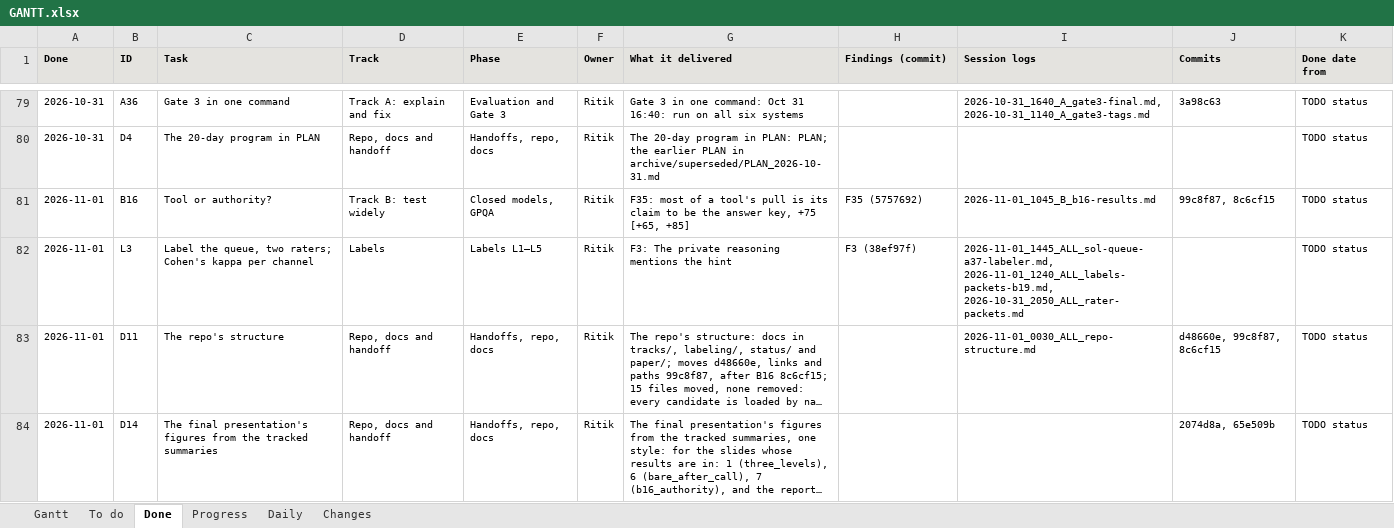
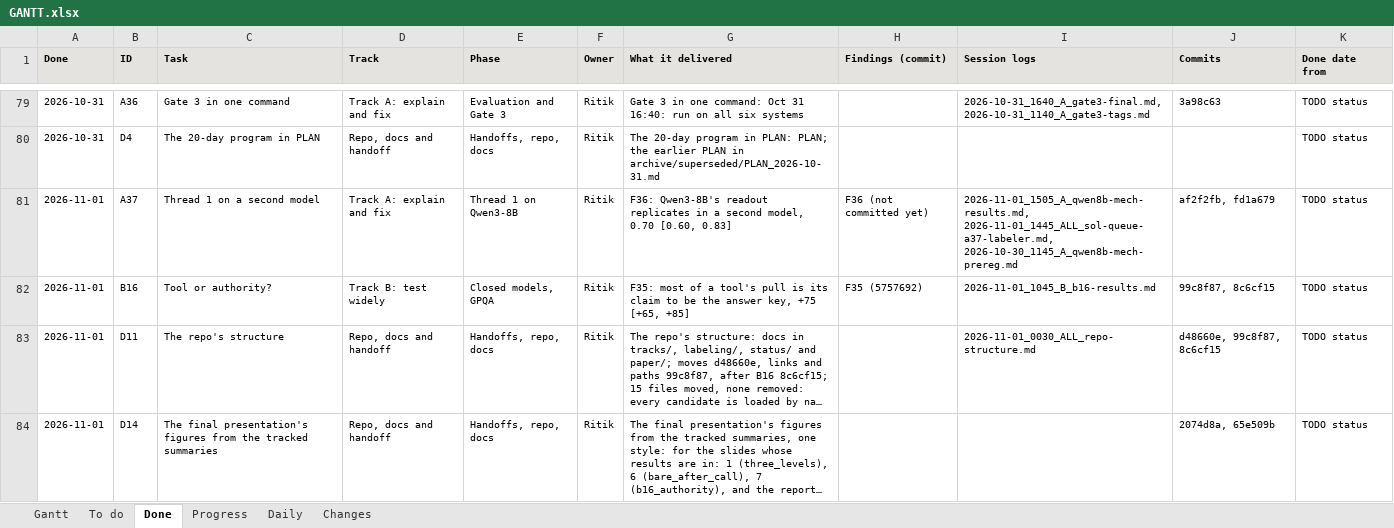
Before and after one commit to shrey-Bish/cse598-cot-faithfulness, an Excel workbook: docs/status/GANTT.xlsx, sheet Done, drawn as a sheet; only a part is shown, gaps mark what is left out; long unchanged cells end in …; values as stored, in another font and other column widths than the file's, no borders; removed rows and columns are numbered as before the commit, all else as after; the diff names each change by its address in the sheet, - before the commit and + after, or states it on an @@ line.

Commit message:
A37 read by its pre-registered rule (Ritik, Nov 1, 15:05): Qwen3-8B's readout replicates (F36). Localization on the 24 pilot puzzles (tool_real, cut (ii)): layers 21, 22 and 29 chosen, 63 cuts on 23 questions, 0.74 [0.69, 0.79] of the drop. Replication on MMLU-Pro: 0.70 [0.60, 0.83] at those layers (30 cuts, 14 questions), lower bound above 0.5, and they are MMLU-Pro's own top three: replicates (the rule of the Oct 30 11:45 log, Ritik's choices in fd1a679). Olmo 3 7B Think: 0.90 at 15, 19, 23. Descriptive: four layers hold 80% (plus 26); cut (i) 0.37; swapping only the prompt's letter moves the answer off W in 54 of 63 and 30 of 30; pasted block 0.60 [0.48, 0.73], system-prompt hint 0.17 (layer 13), user too few. Checks: recomputed on the Mac from qwen8b_step10_patching.json with qwen8b_mech.py readout, every number within 2.2e-16 of Sol's readout; both jobs at 4222ff6 (contains fd1a679; the readout code unchanged since), clean tree; every rebuilt prompt matched the server's count; 243 of 243 cuts sane, none under the 0.5 gap. FINDINGS F36 and the story's line 3; README line 3; CLAIMS 1.4 (one model answered); REVIEWER_QUESTIONS 1.2; PLAN level 1, the map row, slide 4. export_summaries: the readout, Step 10 and Step 3 summaries to results/summaries/trackA/qwen8b_mech/ (numbers-only check passes; voyager_canary.jsonl left for B19's reading). slide_figures: readout_qwen8b (slide 4: the share at the chosen layers beside Olmo's, the drop by layer per half from patching.handoff), level 1 of three_levels with both models; tests 7 (the new one failing first). The supplement's ledger: A37's verdict. Shrey's packet stays as built (Ritik: the labeling page and check_sheet.py left out). TODO A37, D14, L3; the Nov 2 daily; STATUS and the Gantt; INDEX, LATEST.

```diff
--- a/docs/status/GANTT.xlsx (sheet Done)
+++ b/docs/status/GANTT.xlsx (sheet Done)
+row 81: 2026-11-01 | A37 | Thread 1 on a second model | Track A: explain and fix | Thread 1 on Qwen3-8B | Ritik | F36: Qwen3-8B's readout replicates in a second model, 0.70 [0.60, 0.83] | F36 (not committed yet) | 2026-11-01_1505_A_qwen8b-mech-results.md, 2026-11-01_1445_ALL_sol-queue-a37-labeler.md, 2026-10-30_1145_A_qwen8b-mech-prereg.md | af2f2fb, fd1a679 | TODO status
-row 82: 2026-11-01 | L3 | Label the queue, two raters; Cohen's kappa per channel | Labels | Labels L1–L5 | Ritik | F3: The private reasoning mentions the hint | F3 (38ef97f) | 2026-11-01_1445_ALL_sol-queue-a37-labeler.md, 2026-11-01_1240_ALL_labels-packets-b19.md, 2026-10-31_2050_ALL_rater-packets.md |  | TODO status
```
Also changed, not shown: sheet To do, sheet Progress, sheet Gantt, sheet Daily, sheet Changes, 27 other files.
